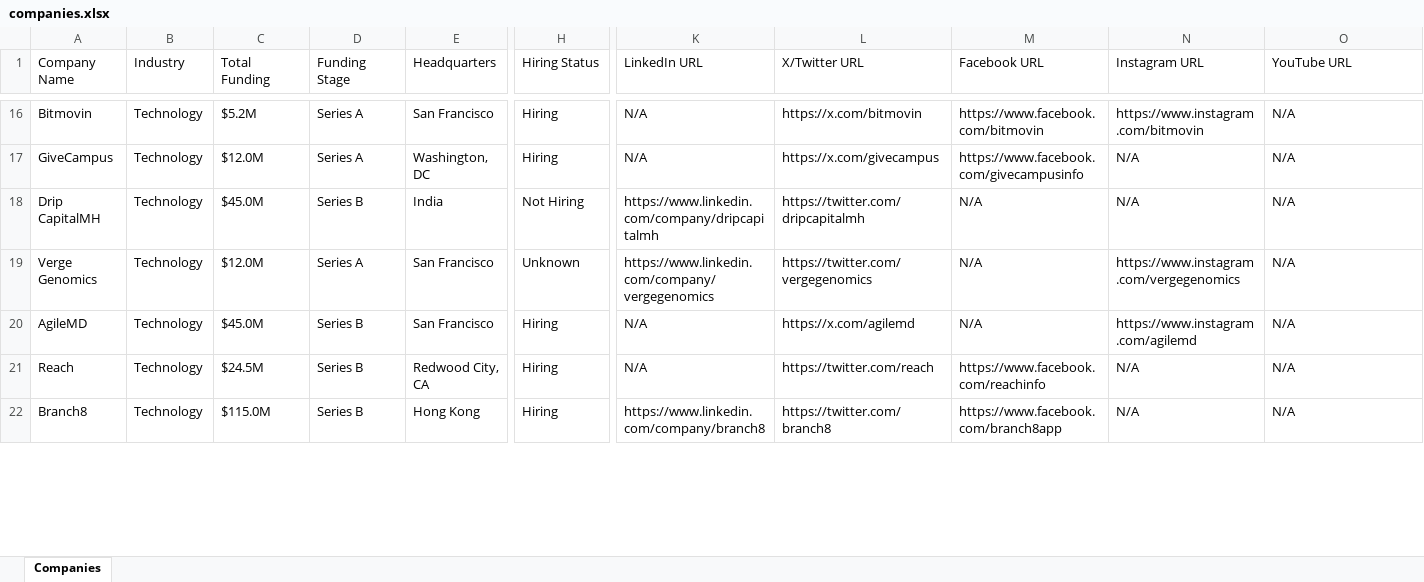
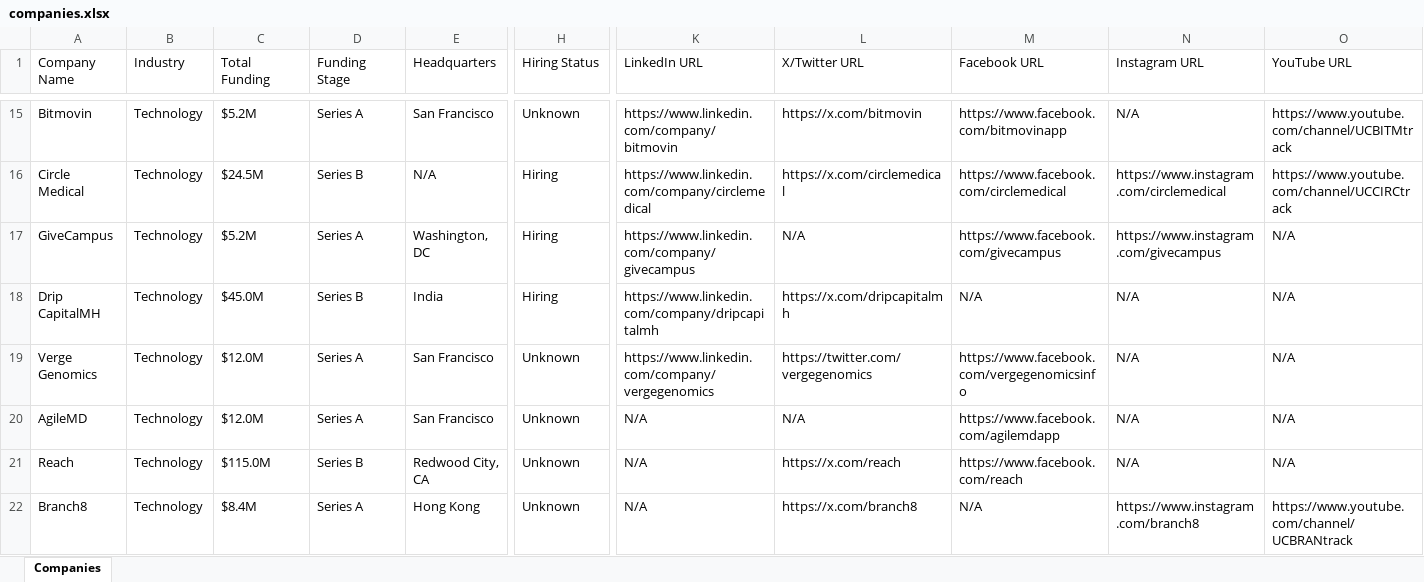
Before and after one commit to usergit535/talent_intelligence_project_2, an Excel workbook: output/companies.xlsx, sheet Companies, drawn as a sheet; only a part is shown, gaps mark what is left out; values as stored, in another font and other column widths than the file's, no cell formats; addresses are those after the commit; rows hold the shown columns only; the diff covers the shown part only; the diff names each change by its address in the sheet, - before the commit and + after, or states it on an @@ line.

```diff
--- a/output/companies.xlsx (sheet Companies)
+++ b/output/companies.xlsx (sheet Companies)
-H15 (Hiring Status): Hiring
+H15 (Hiring Status): Unknown
-K15 (LinkedIn URL): N/A
+K15 (LinkedIn URL): https://www.linkedin.com/company/bitmovin
-M15 (Facebook URL): https://www.facebook.com/bitmovin
+M15 (Facebook URL): https://www.facebook.com/bitmovinapp
-N15 (Instagram URL): https://www.instagram.com/bitmovin
+N15 (Instagram URL): N/A
-O15 (YouTube URL): N/A
+O15 (YouTube URL): https://www.youtube.com/channel/UCBITMtrack
+row 16: Circle Medical | Technology | $24.5M | Series B | N/A | Hiring | https://www.linkedin.com/company/circlemedical | https://x.com/circlemedical | https://www.facebook.com/circlemedical | https://www.instagram.com/circlemedical | https://www.youtube.com/channel/UCCIRCtrack
-C17 (Total Funding): $12.0M
+C17 (Total Funding): $5.2M
-K17 (LinkedIn URL): N/A
+K17 (LinkedIn URL): https://www.linkedin.com/company/givecampus
-L17 (X/Twitter URL): https://x.com/givecampus
+L17 (X/Twitter URL): N/A
-M17 (Facebook URL): https://www.facebook.com/givecampusinfo
+M17 (Facebook URL): https://www.facebook.com/givecampus
-N17 (Instagram URL): N/A
+N17 (Instagram URL): https://www.instagram.com/givecampus
-H18 (Hiring Status): Not Hiring
+H18 (Hiring Status): Hiring
-L18 (X/Twitter URL): https://twitter.com/dripcapitalmh
+L18 (X/Twitter URL): https://x.com/dripcapitalmh
-M19 (Facebook URL): N/A
+M19 (Facebook URL): https://www.facebook.com/vergegenomicsinfo
-N19 (Instagram URL): https://www.instagram.com/vergegenomics
+N19 (Instagram URL): N/A
-C20 (Total Funding): $45.0M
+C20 (Total Funding): $12.0M
-D20 (Funding Stage): Series B
+D20 (Funding Stage): Series A
-H20:H22 (Hiring Status): Hiring
+H20:H22 (Hiring Status): Unknown
-L20 (X/Twitter URL): https://x.com/agilemd
+L20 (X/Twitter URL): N/A
-M20 (Facebook URL): N/A
+M20 (Facebook URL): https://www.facebook.com/agilemdapp
-N20 (Instagram URL): https://www.instagram.com/agilemd
+N20 (Instagram URL): N/A
-C21 (Total Funding): $24.5M
+C21 (Total Funding): $115.0M
-L21 (X/Twitter URL): https://twitter.com/reach
+L21 (X/Twitter URL): https://x.com/reach
-M21 (Facebook URL): https://www.facebook.com/reachinfo
+M21 (Facebook URL): https://www.facebook.com/reach
-C22 (Total Funding): $115.0M
+C22 (Total Funding): $8.4M
-D22 (Funding Stage): Series B
+D22 (Funding Stage): Series A
-K22 (LinkedIn URL): https://www.linkedin.com/company/branch8
+K22 (LinkedIn URL): N/A
-L22 (X/Twitter URL): https://twitter.com/branch8
+L22 (X/Twitter URL): https://x.com/branch8
-M22 (Facebook URL): https://www.facebook.com/branch8app
+M22 (Facebook URL): N/A
-N22 (Instagram URL): N/A
+N22 (Instagram URL): https://www.instagram.com/branch8
-O22 (YouTube URL): N/A
+O22 (YouTube URL): https://www.youtube.com/channel/UCBRANtrack
```
Also changed, not shown: 8 added rows, 9 removed rows and 386 edited cells elsewhere in this sheet, cell formats, 1 other file.
